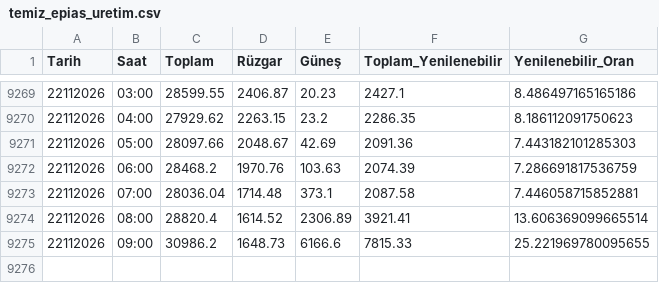
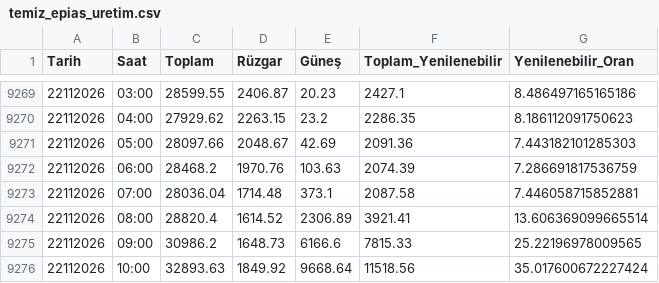
Before and after one commit to emrealtindag/energy-turkiye, a CSV file: data/temiz_epias_uretim.csv, drawn as a sheet; only a part is shown, gaps mark what is left out.

```diff
--- a/data/temiz_epias_uretim.csv
+++ b/data/temiz_epias_uretim.csv
@@ -9274,2 +9274,3 @@ Tarih,Saat,Toplam,Rüzgar,Güneş,Toplam_Yenilenebilir,Yenilenebilir_Oran
 22112026,08:00,28820.4,1614.52,2306.89,3921.41,13.606369099665514
-22112026,09:00,30986.2,1648.73,6166.6,7815.33,25.221969780095655
+22112026,09:00,30986.2,1648.73,6166.6,7815.33,25.22196978009565
+22112026,10:00,32893.63,1849.92,9668.64,11518.56,35.017600672227424
```
Also changed, not shown: data/saatlik_profil.csv.
